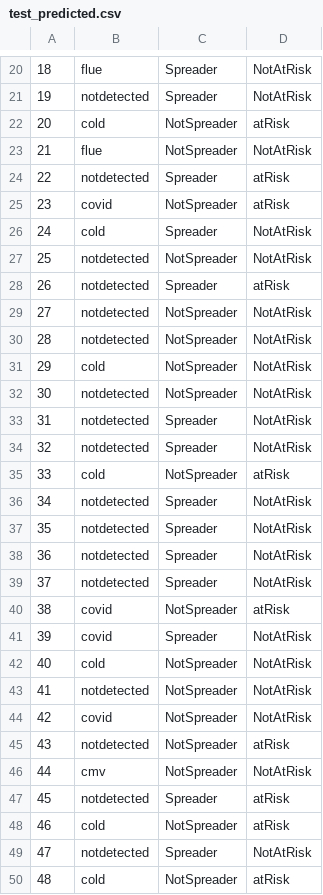
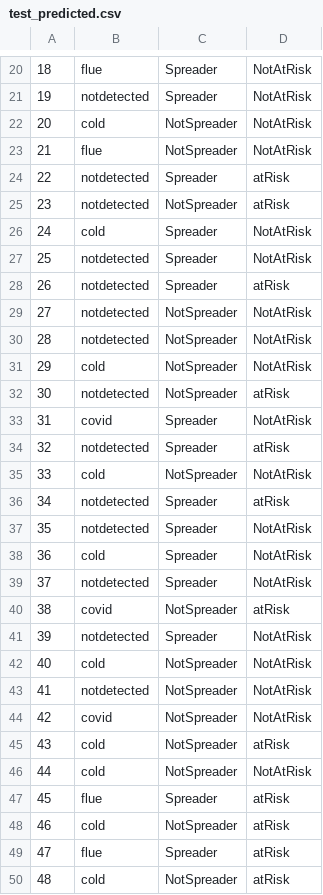
Before and after one commit to aka-sova/236756_Introduction_to_ML, a CSV file: hw5/wet_alex/outputs_clf/test_predicted.csv, drawn as a sheet; only a part is shown, gaps mark what is left out; the diff covers the shown part only; the diff names each change by its address in the sheet, - before the commit and + after, or states it on an @@ line.

```diff
--- a/hw5/wet_alex/outputs_clf/test_predicted.csv
+++ b/hw5/wet_alex/outputs_clf/test_predicted.csv
-D22: atRisk
+D22: NotAtRisk
-B25: covid
+B25: notdetected
-C27: NotSpreader
+C27: Spreader
-D32: NotAtRisk
+D32: atRisk
-B33: notdetected
+B33: covid
-D34: NotAtRisk
+D34: atRisk
-D35: atRisk
+D35: NotAtRisk
-D36: NotAtRisk
+D36: atRisk
-B38: notdetected
+B38: cold
-B41: covid
+B41: notdetected
-B45: notdetected
+B45: cold
-B46: cmv
+B46: cold
-B47: notdetected
+B47: flue
-B49: notdetected
+B49: flue
-D49: NotAtRisk
+D49: atRisk
```
Also changed, not shown: 160 edited cells elsewhere in this file, hw5/wet_alex/outputs_clf/unseen_predicted.csv, 49 other files.
